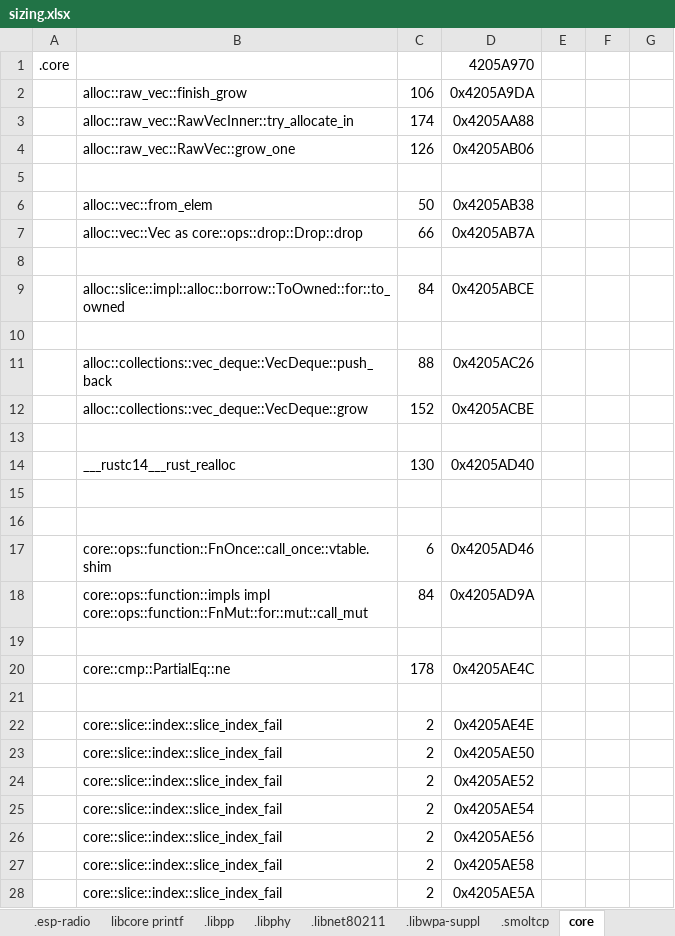
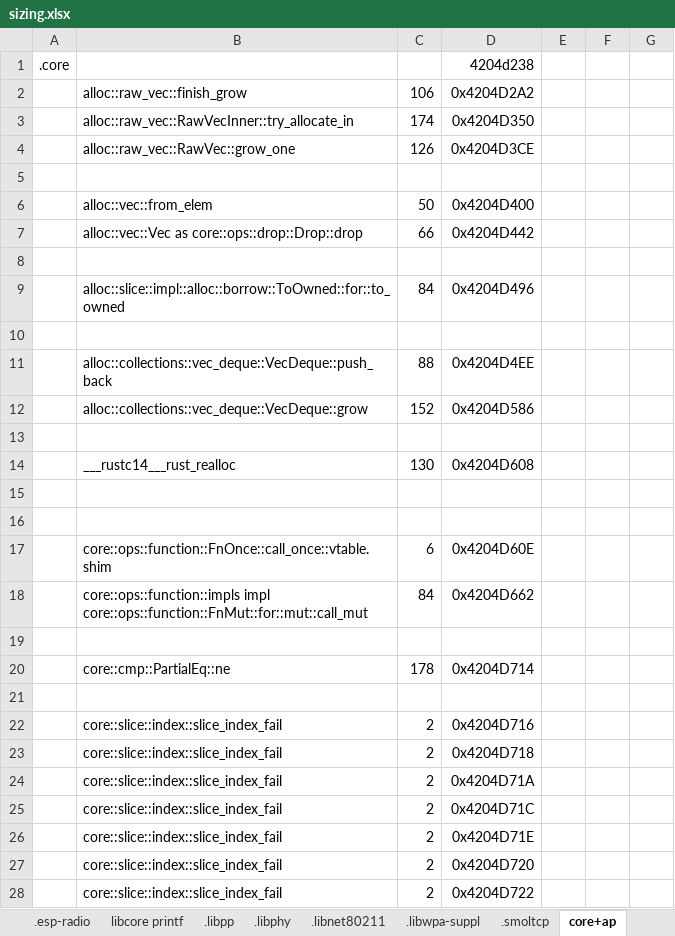
Before and after one commit to gobftald/CCM450-diag, an Excel workbook: studies/ecu-via-elm327/sizing.xlsx, sheet core+ap, drawn as a sheet; only a part is shown; values as stored, in another font and other column widths than the file's, no borders; the diff covers the shown part only; the diff names each change by its address in the sheet, - before the commit and + after, or states it on an @@ line.

```diff
--- a/studies/ecu-via-elm327/sizing.xlsx (sheet core+ap)
+++ b/studies/ecu-via-elm327/sizing.xlsx (sheet core+ap)
-sheet tab: core
+sheet tab: core+ap
-D1: 4205A970
+D1: 4204d238
-D2: 0x4205A9DA
+D2: 0x4204D2A2
-D3: 0x4205AA88
+D3: 0x4204D350
-D4: 0x4205AB06
+D4: 0x4204D3CE
-D6: 0x4205AB38
+D6: 0x4204D400
-D7: 0x4205AB7A
+D7: 0x4204D442
-D9: 0x4205ABCE
+D9: 0x4204D496
-D11: 0x4205AC26
+D11: 0x4204D4EE
-D12: 0x4205ACBE
+D12: 0x4204D586
-D14: 0x4205AD40
+D14: 0x4204D608
-D17: 0x4205AD46
+D17: 0x4204D60E
-D18: 0x4205AD9A
+D18: 0x4204D662
-D20: 0x4205AE4C
+D20: 0x4204D714
-D22: 0x4205AE4E
+D22: 0x4204D716
-D23: 0x4205AE50
+D23: 0x4204D718
-D24: 0x4205AE52
+D24: 0x4204D71A
-D25: 0x4205AE54
+D25: 0x4204D71C
-D26: 0x4205AE56
+D26: 0x4204D71E
-D27: 0x4205AE58
+D27: 0x4204D720
-D28: 0x4205AE5A
+D28: 0x4204D722
```
Also changed, not shown: 12 added rows, 14 removed rows and 10 edited cells elsewhere in this sheet, sheet .bss, sheet .libnet80211, sheet .libwpa-suppl, sheet .rodata, sheet .esp-radio, sheet Summary, 2 more sheets, formulas that keep their value, 14 other files.
